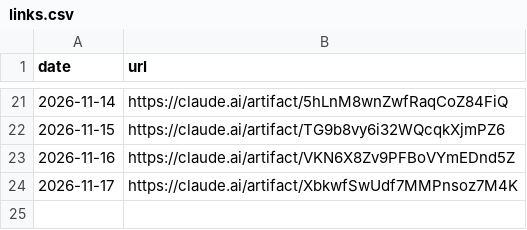
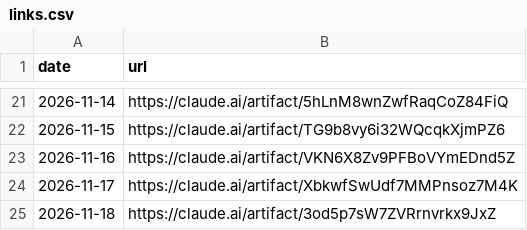
Before and after one commit to llantis/claude-betting-tournament, a CSV file: data/dashboard/links.csv, drawn as a sheet; only a part is shown, gaps mark what is left out; the diff names each change by its address in the sheet, - before the commit and + after, or states it on an @@ line.

```diff
--- a/data/dashboard/links.csv
+++ b/data/dashboard/links.csv
+row 25: 2026-11-18 | https://claude.ai/artifact/3od5p7sW7ZVRrnvrkx9JxZ
```
Also changed, not shown: 1 other file.
